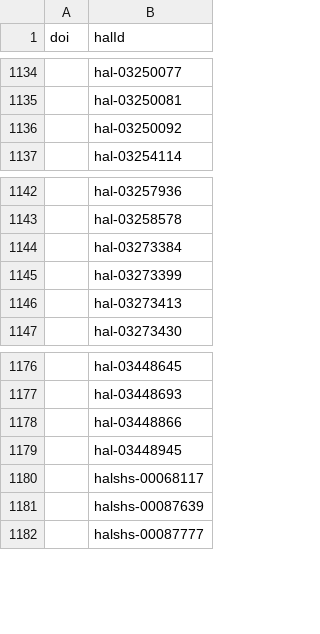
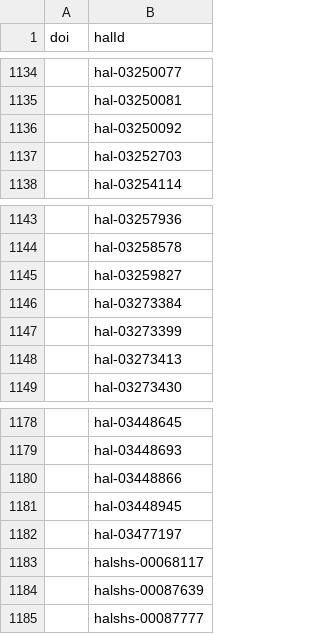
Before and after one commit to AlexandreBodet/Projet_AAU_Barometre, a CSV file: resultats/fichiers_csv/consolider_doi_hal_id.csv, drawn as a sheet; only a part is shown, gaps mark what is left out.

```diff
--- a/resultats/fichiers_csv/consolider_doi_hal_id.csv
+++ b/resultats/fichiers_csv/consolider_doi_hal_id.csv
@@ -1136,2 +1136,3 @@ doi,halId
 ,hal-03250092
+,hal-03252703
 ,hal-03254114
@@ -1143,2 +1144,3 @@ doi,halId
 ,hal-03258578
+,hal-03259827
 ,hal-03273384
@@ -1179,2 +1181,3 @@ doi,halId
 ,hal-03448945
+,hal-03477197
 ,halshs-00068117
```
Also changed, not shown: data/dois/hal_from_api.csv, resultats/fichiers_csv/ajout_apc.csv, 17 other files.
